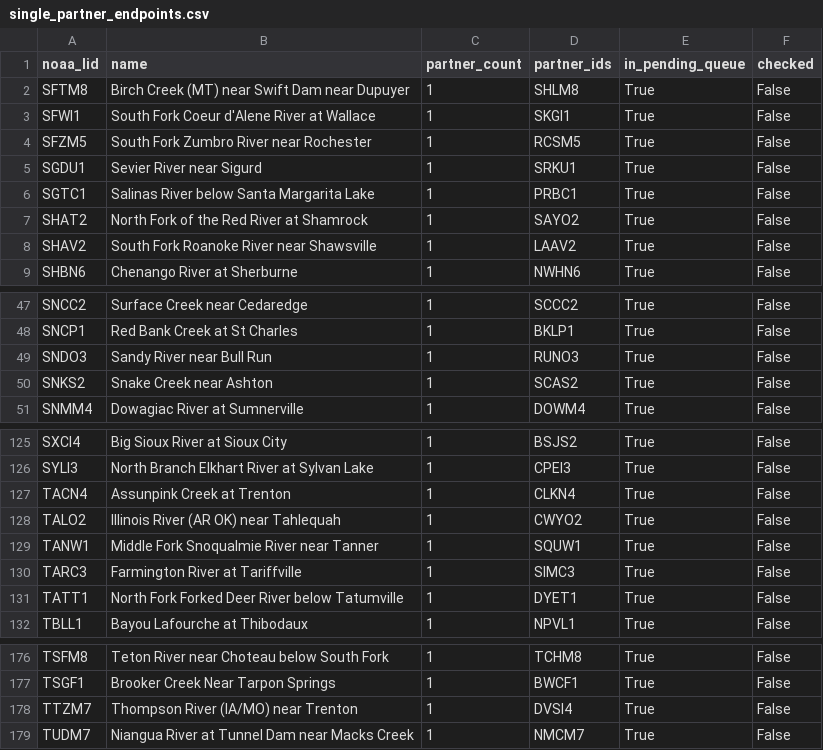
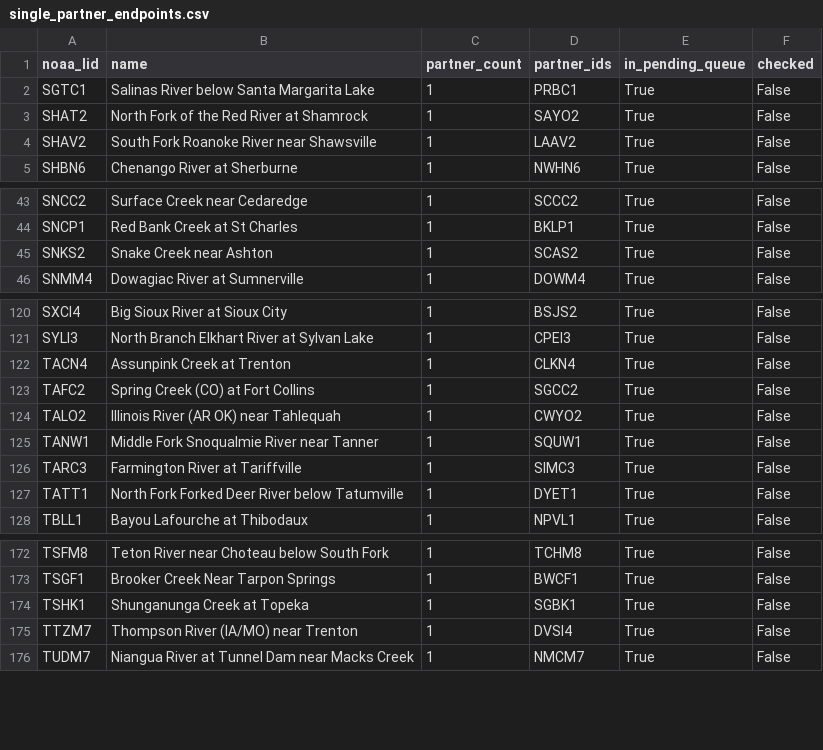
Before and after one commit to pbangiola/paddlersmap, a CSV file: data/network_audit/single_partner_endpoints.csv, drawn as a sheet; only a part is shown, gaps mark what is left out; removed rows and columns are numbered as before the commit, all else as after; the diff names each change by its address in the sheet, - before the commit and + after, or states it on an @@ line.

```diff
--- a/data/network_audit/single_partner_endpoints.csv
+++ b/data/network_audit/single_partner_endpoints.csv
-row 2: SFTM8 | Birch Creek (MT) near Swift Dam near Dupuyer | 1 | SHLM8 | True | False
-row 3: SFWI1 | South Fork Coeur d'Alene River at Wallace | 1 | SKGI1 | True | False
-row 4: SFZM5 | South Fork Zumbro River near Rochester | 1 | RCSM5 | True | False
-row 5: SGDU1 | Sevier River near Sigurd | 1 | SRKU1 | True | False
-row 49: SNDO3 | Sandy River near Bull Run | 1 | RUNO3 | True | False
+row 123: TAFC2 | Spring Creek (CO) at Fort Collins | 1 | SGCC2 | True | False
+row 174: TSHK1 | Shunganunga Creek at Topeka | 1 | SGBK1 | True | False
```
Also changed, not shown: data/network_audit/unchecked_endpoints.csv, 3 other files.
